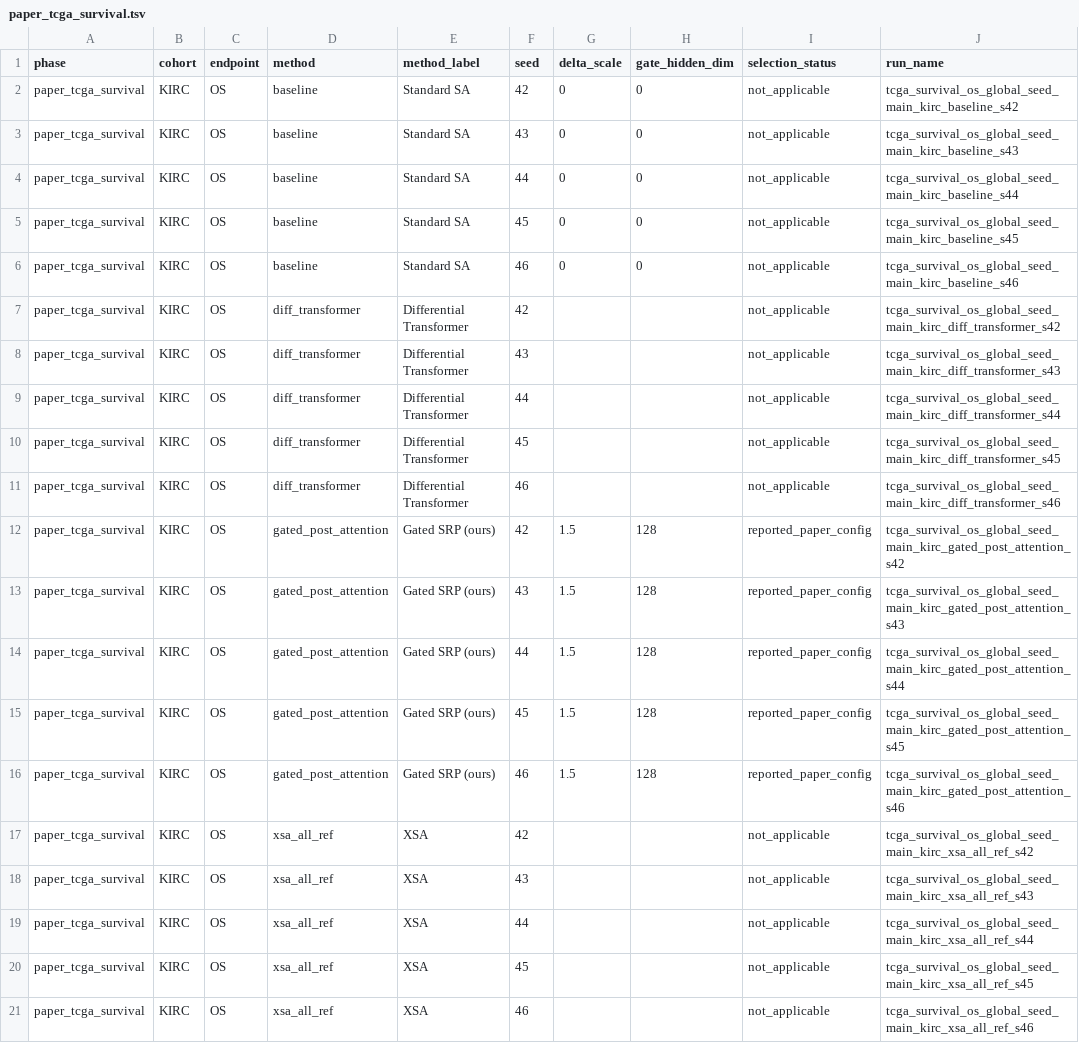
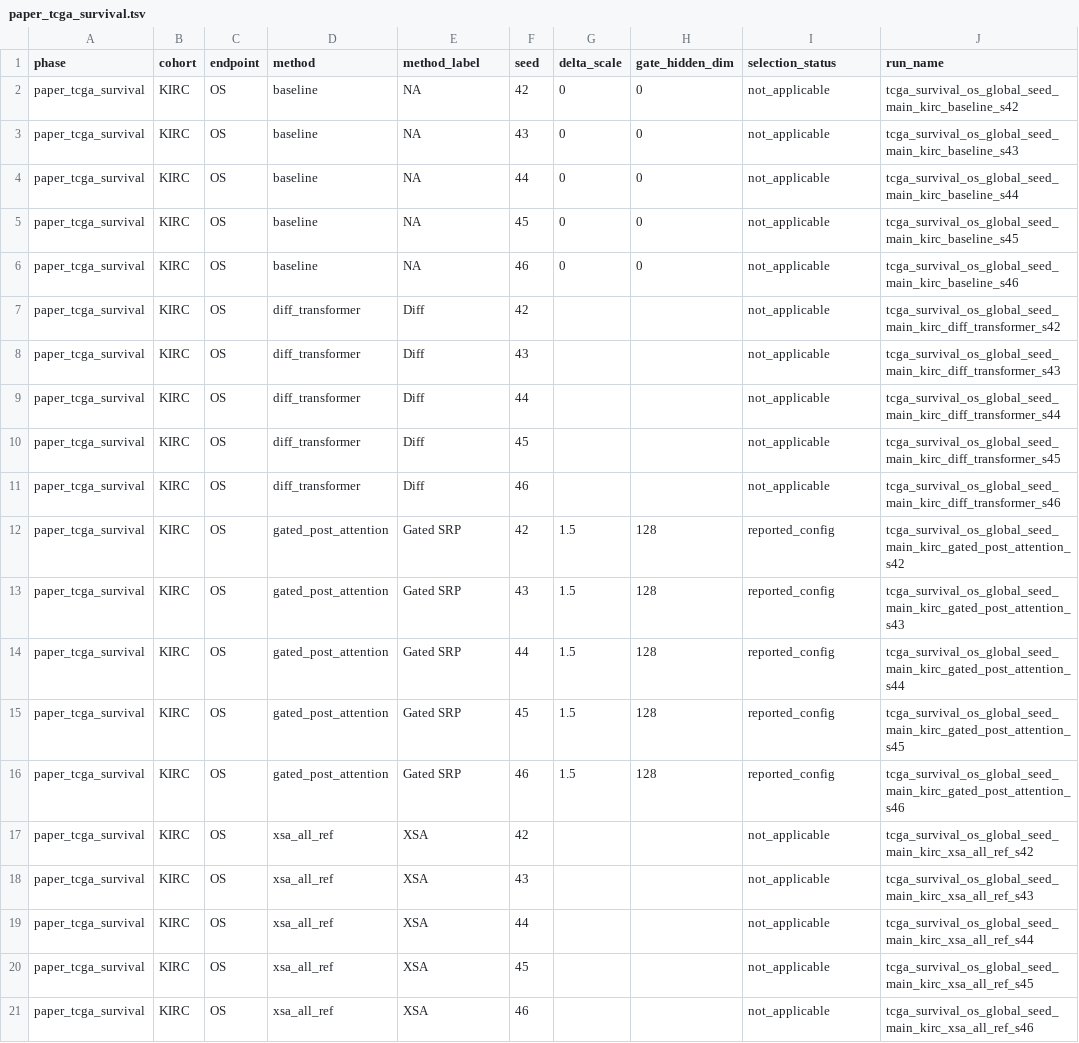
Before and after one commit to AtlasAnalyticsLab/GatedSRP, a TSV file: configs/paper_tcga_survival.tsv, drawn as a sheet; only a part is shown; the diff covers the shown part only; the diff names each change by its address in the sheet, - before the commit and + after, or states it on an @@ line.

```diff
--- a/configs/paper_tcga_survival.tsv
+++ b/configs/paper_tcga_survival.tsv
-E2:E6 (method_label): Standard SA
+E2:E6 (method_label): NA
-E7:E11 (method_label): Differential Transformer
+E7:E11 (method_label): Diff
-E12:E16 (method_label): Gated SRP (ours)
+E12:E16 (method_label): Gated SRP
-I12:I16 (selection_status): reported_paper_config
+I12:I16 (selection_status): reported_config
```
Also changed, not shown: 80 edited cells elsewhere in this file, configs/paper_classification.tsv, results/classification_main_table.tsv, 52 other files.
